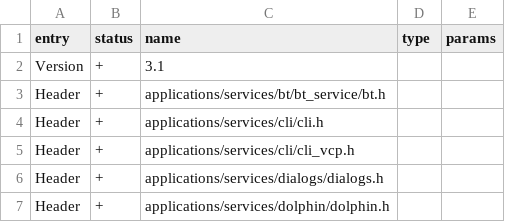
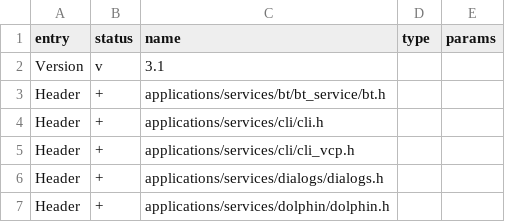
Before and after one commit to KuriGohan-Kamehameha/nXtreme-Firmware, a CSV file: firmware/targets/f7/api_symbols.csv, drawn as a sheet; only a part is shown.

Commit message:
Update api_symbols.csv

```diff
--- a/firmware/targets/f7/api_symbols.csv
+++ b/firmware/targets/f7/api_symbols.csv
@@ -1,3 +1,3 @@
 entry,status,name,type,params
-Version,+,3.1,,
+Version,v,3.1,,
 Header,+,applications/services/bt/bt_service/bt.h,,
```
